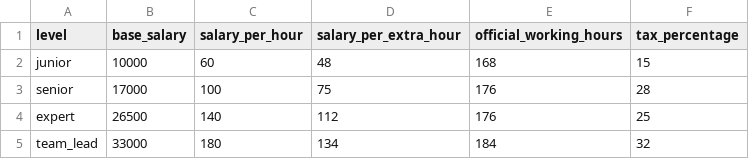
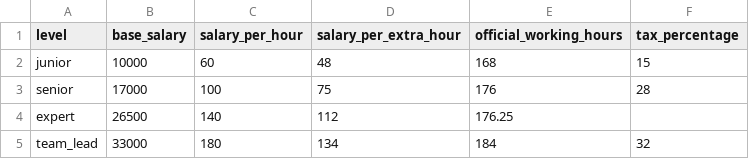
Before and after one commit to mvajhi/advance-programming-UT, a CSV file: hw4/assets/salary_configs.csv, drawn as a sheet.

```diff
--- a/hw4/assets/salary_configs.csv
+++ b/hw4/assets/salary_configs.csv
@@ -3,3 +3,3 @@ junior,10000,60,48,168,15
 senior,17000,100,75,176,28
-expert,26500,140,112,176,25
+expert,26500,140,112,176.25
 team_lead,33000,180,134,184,32
```
Also changed, not shown: hw4/assets/employees.csv, 6 other files.
